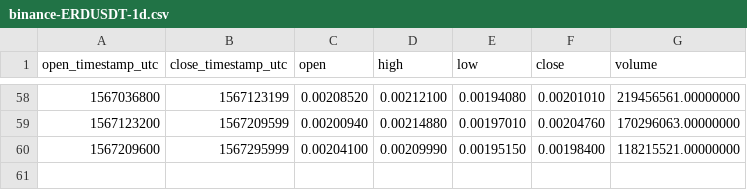
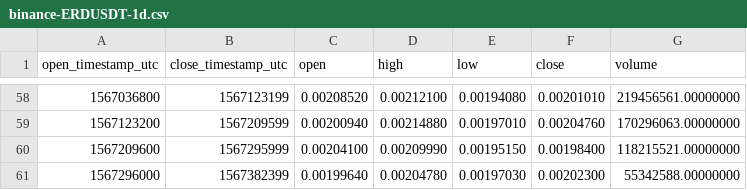
Before and after one commit to cryptobigbro/binance-ERDUSDT, a CSV file: binance-ERDUSDT-1d.csv, drawn as a sheet; only a part is shown, gaps mark what is left out; the diff names each change by its address in the sheet, - before the commit and + after, or states it on an @@ line.

```diff
--- a/binance-ERDUSDT-1d.csv
+++ b/binance-ERDUSDT-1d.csv
+row 61: 1567296000 | 1567382399 | 0.00199640 | 0.00204780 | 0.00197030 | 0.00202300 | 55342588.00000000
```
Also changed, not shown: binance-ERDUSDT-1h.csv.
